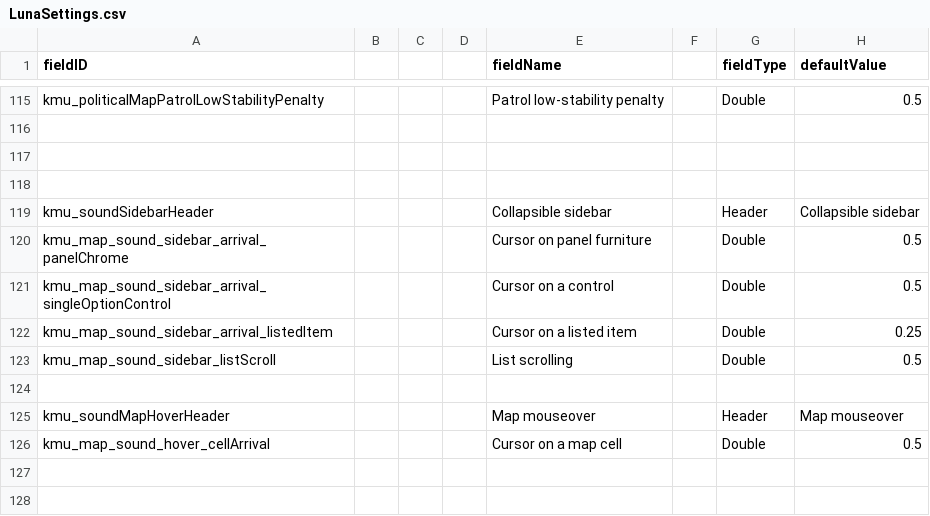
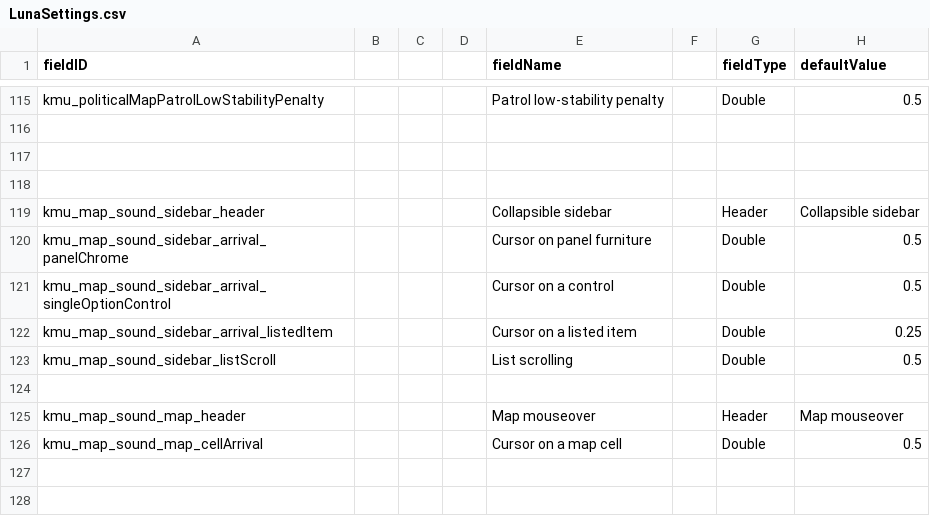
Before and after one commit to Klark-Morrigan/Starsector-Mod-KMU, a CSV file: data/config/LunaSettings.csv, drawn as a sheet; only a part is shown, gaps mark what is left out; the diff names each change by its address in the sheet, - before the commit and + after, or states it on an @@ line.

Commit message:
chore: fix setting keys

```diff
--- a/data/config/LunaSettings.csv
+++ b/data/config/LunaSettings.csv
-A119 (fieldID): kmu_soundSidebarHeader
+A119 (fieldID): kmu_map_sound_sidebar_header
-A125 (fieldID): kmu_soundMapHoverHeader
+A125 (fieldID): kmu_map_sound_map_header
-A126 (fieldID): kmu_map_sound_hover_cellArrival
+A126 (fieldID): kmu_map_sound_map_cellArrival
```
Also changed, not shown: 1 other file.
